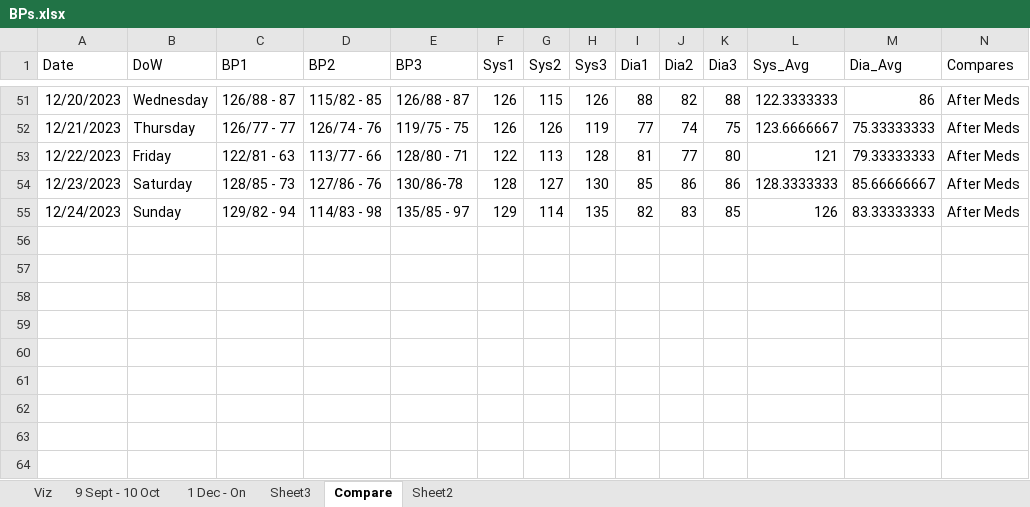
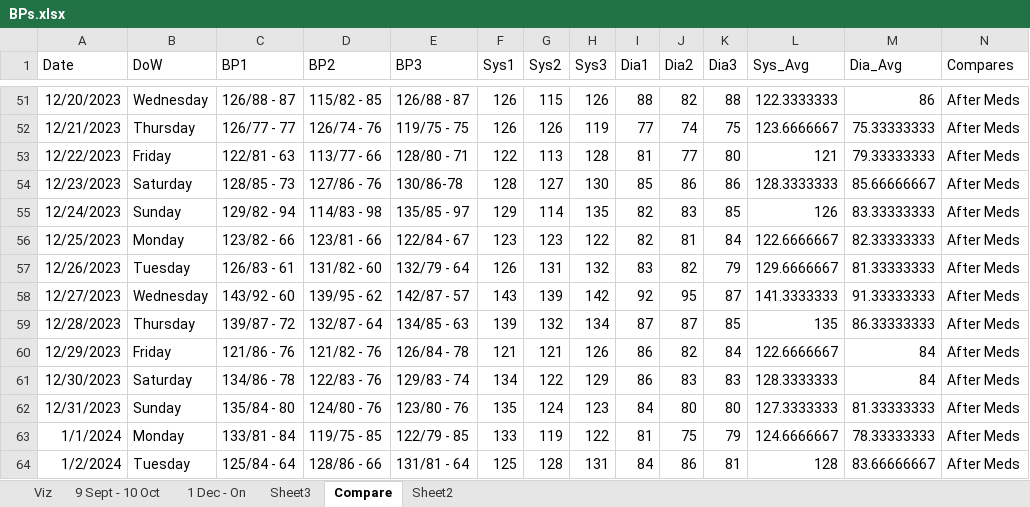
Before and after one commit to dolinger-nscc/BP, an Excel workbook: BPs.xlsx, sheet Compare, drawn as a sheet; only a part is shown, gaps mark what is left out; values as stored, in another font and other column widths than the file's, no borders; table styles not drawn; the diff names each change by its address in the sheet, - before the commit and + after, or states it on an @@ line.

```diff
--- a/BPs.xlsx (sheet Compare)
+++ b/BPs.xlsx (sheet Compare)
+row 56: 12/25/2023 | Monday | 123/82 - 66 | 123/81 - 66 | 122/84 - 67 | 123 | 123 | 122 | 82 | 81 | 84 | 122.6666667 | 82.33333333 | After Meds
+row 57: 12/26/2023 | Tuesday | 126/83 - 61 | 131/82 - 60 | 132/79 - 64 | 126 | 131 | 132 | 83 | 82 | 79 | 129.6666667 | 81.33333333 | After Meds
+row 58: 12/27/2023 | Wednesday | 143/92 - 60 | 139/95 - 62 | 142/87 - 57 | 143 | 139 | 142 | 92 | 95 | 87 | 141.3333333 | 91.33333333 | After Meds
+row 59: 12/28/2023 | Thursday | 139/87 - 72 | 132/87 - 64 | 134/85 - 63 | 139 | 132 | 134 | 87 | 87 | 85 | 135 | 86.33333333 | After Meds
+row 60: 12/29/2023 | Friday | 121/86 - 76 | 121/82 - 76 | 126/84 - 78 | 121 | 121 | 126 | 86 | 82 | 84 | 122.6666667 | 84 | After Meds
+row 61: 12/30/2023 | Saturday | 134/86 - 78 | 122/83 - 76 | 129/83 - 74 | 134 | 122 | 129 | 86 | 83 | 83 | 128.3333333 | 84 | After Meds
+row 62: 12/31/2023 | Sunday | 135/84 - 80 | 124/80 - 76 | 123/80 - 76 | 135 | 124 | 123 | 84 | 80 | 80 | 127.3333333 | 81.33333333 | After Meds
+row 63: 1/1/2024 | Monday | 133/81 - 84 | 119/75 - 85 | 122/79 - 85 | 133 | 119 | 122 | 81 | 75 | 79 | 124.6666667 | 78.33333333 | After Meds
+row 64: 1/2/2024 | Tuesday | 125/84 - 64 | 128/86 - 66 | 131/81 - 64 | 125 | 128 | 131 | 84 | 86 | 81 | 128 | 83.66666667 | After Meds
```
Also changed, not shown: sheet 1 Dec - On, sheet Viz, sheet Sheet3, sheet Sheet2, charts or pictures, 2 other files.
